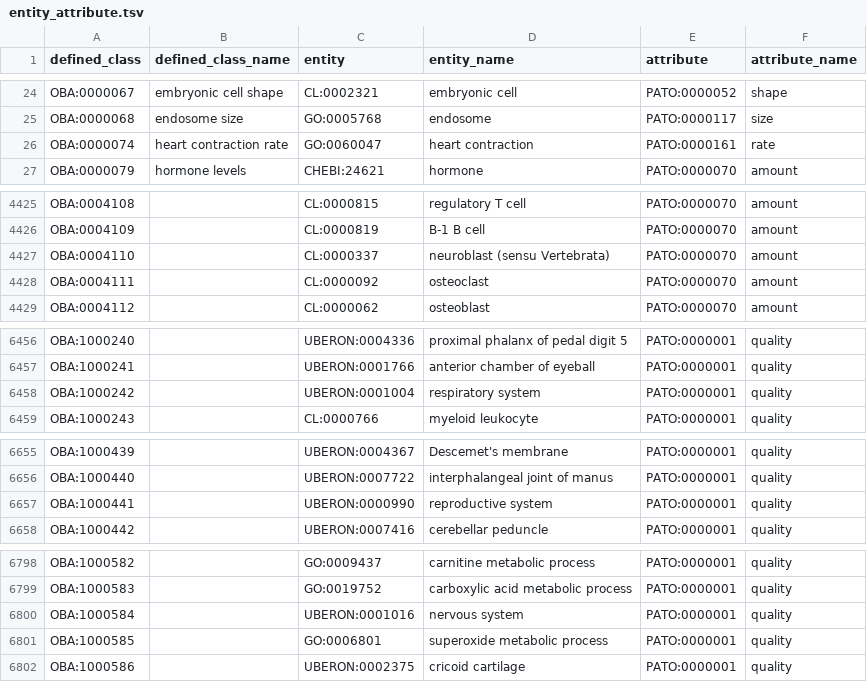
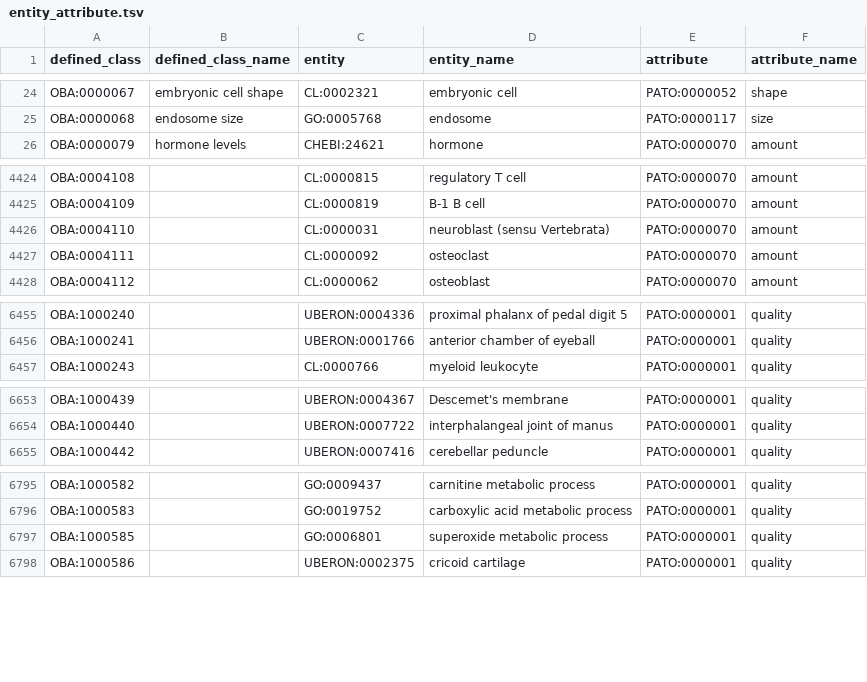
Before and after one commit to obophenotype/bio-attribute-ontology, a TSV file: src/patterns/data/default/entity_attribute.tsv, drawn as a sheet; only a part is shown, gaps mark what is left out.

```diff
--- a/src/patterns/data/default/entity_attribute.tsv
+++ b/src/patterns/data/default/entity_attribute.tsv
@@ -25,3 +25,2 @@ OBA:0000067	embryonic cell shape	CL:0002321	embryonic cell	PATO:0000052	shape
 OBA:0000068	endosome size	GO:0005768	endosome	PATO:0000117	size
-OBA:0000074	heart contraction rate	GO:0060047	heart contraction	PATO:0000161	rate
 OBA:0000079	hormone levels	CHEBI:24621	hormone	PATO:0000070	amount
@@ -4426,3 +4425,3 @@ OBA:0004108		CL:0000815	regulatory T cell	PATO:0000070	amount
 OBA:0004109		CL:0000819	B-1 B cell	PATO:0000070	amount
-OBA:0004110		CL:0000337	neuroblast (sensu Vertebrata)	PATO:0000070	amount
+OBA:0004110		CL:0000031	neuroblast (sensu Vertebrata)	PATO:0000070	amount
 OBA:0004111		CL:0000092	osteoclast	PATO:0000070	amount
@@ -6457,3 +6456,2 @@ OBA:1000240		UBERON:0004336	proximal phalanx of pedal digit 5	PATO:0000001	quali
 OBA:1000241		UBERON:0001766	anterior chamber of eyeball	PATO:0000001	quality
-OBA:1000242		UBERON:0001004	respiratory system	PATO:0000001	quality
 OBA:1000243		CL:0000766	myeloid leukocyte	PATO:0000001	quality
@@ -6656,3 +6654,2 @@ OBA:1000439		UBERON:0004367	Descemet's membrane	PATO:0000001	quality
 OBA:1000440		UBERON:0007722	interphalangeal joint of manus	PATO:0000001	quality
-OBA:1000441		UBERON:0000990	reproductive system	PATO:0000001	quality
 OBA:1000442		UBERON:0007416	cerebellar peduncle	PATO:0000001	quality
@@ -6799,3 +6796,2 @@ OBA:1000582		GO:0009437	carnitine metabolic process	PATO:0000001	quality
 OBA:1000583		GO:0019752	carboxylic acid metabolic process	PATO:0000001	quality
-OBA:1000584		UBERON:0001016	nervous system	PATO:0000001	quality
 OBA:1000585		GO:0006801	superoxide metabolic process	PATO:0000001	quality
```
Also changed, not shown: src/patterns/data/default/attribute_location.tsv, 12 other files.
